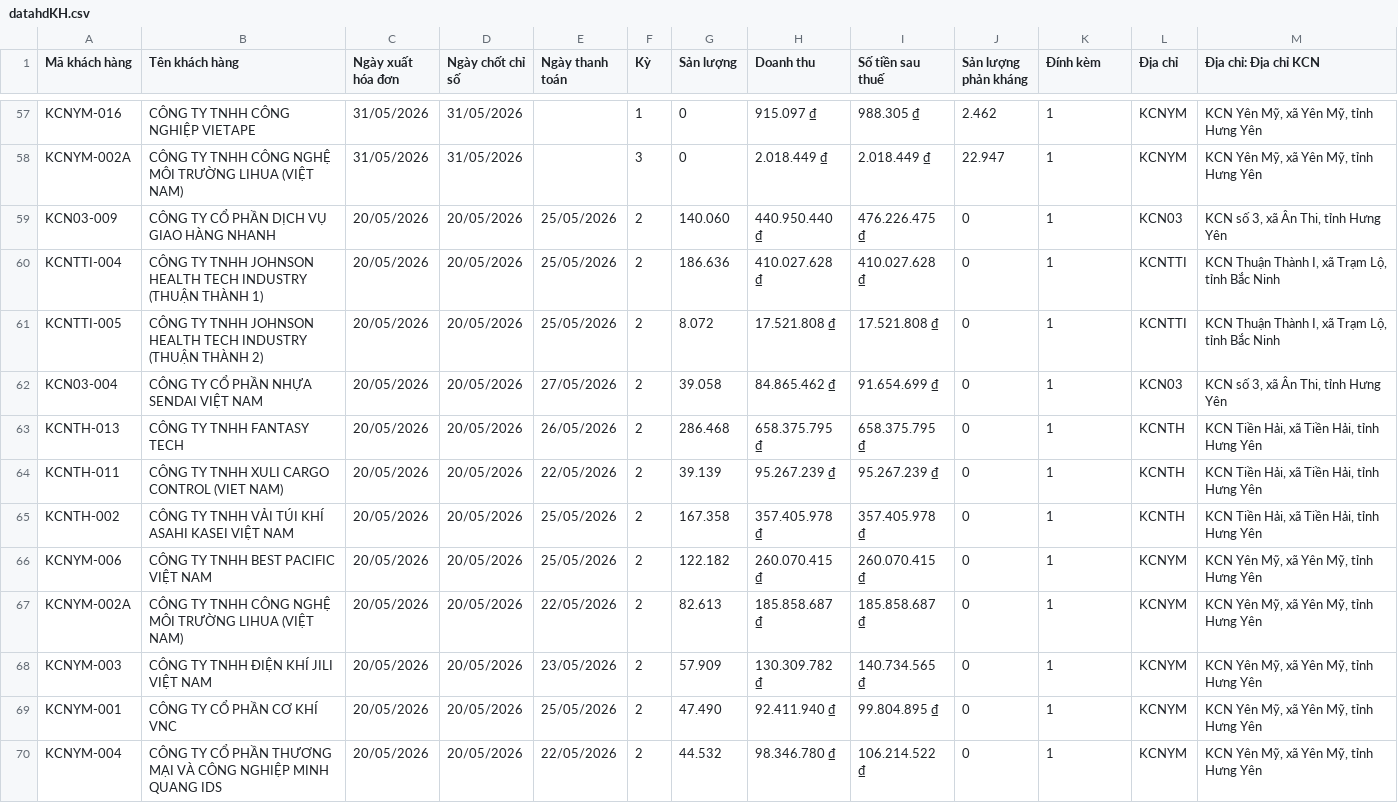
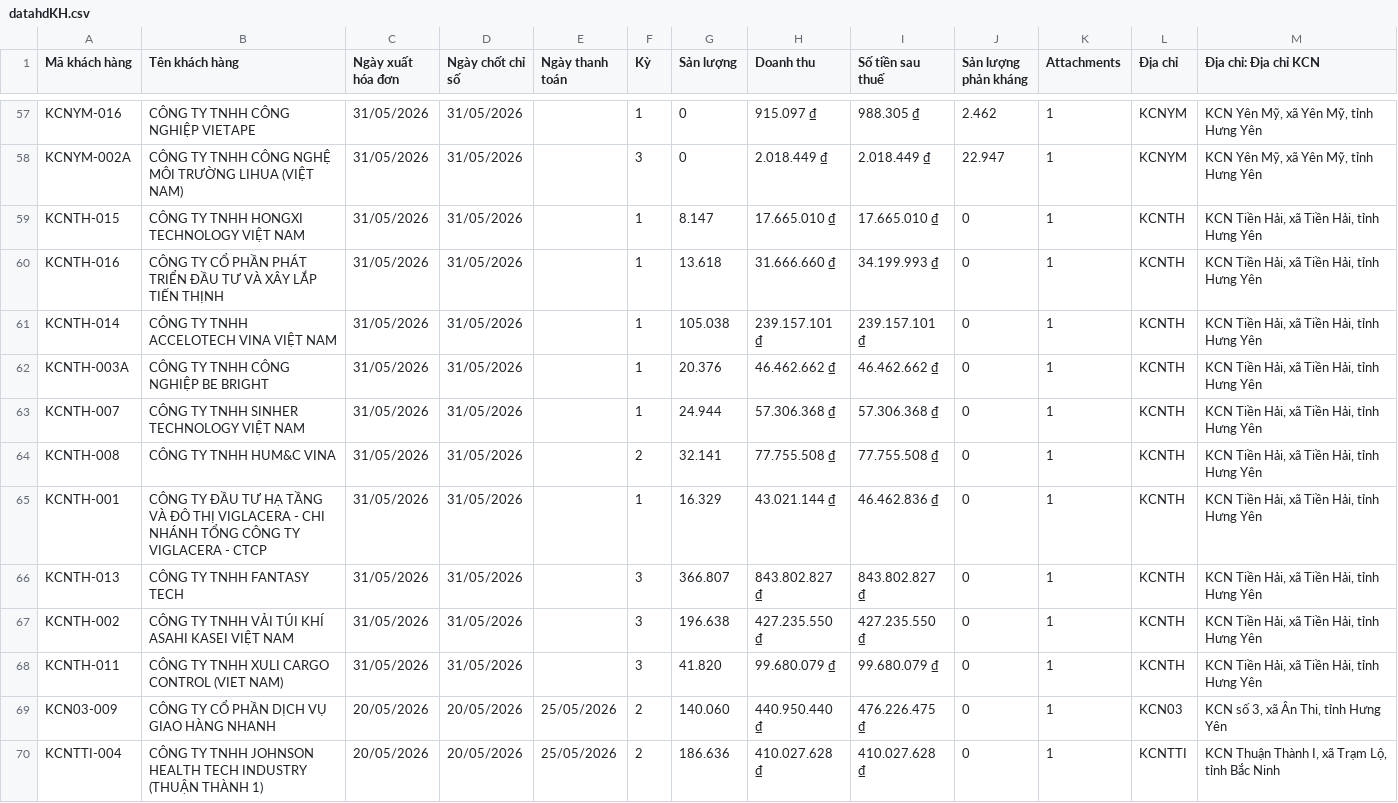
Before and after one commit to Gelex-Electric/GETC, a CSV file: assets/data/datahdKH.csv, drawn as a sheet; only a part is shown, gaps mark what is left out; the shorter side is filled out with more unchanged rows; the diff names each change by its address in the sheet, - before the commit and + after, or states it on an @@ line.

Commit message:
Update datahdKH.csv

```diff
--- a/assets/data/datahdKH.csv
+++ b/assets/data/datahdKH.csv
-K1: Đính kèm
+K1: Attachments
+row 59: KCNTH-015 | CÔNG TY TNHH HONGXI TECHNOLOGY VIỆT NAM | 31/05/2026 | 31/05/2026 |  | 1 | 8.147 | 17.665.010 ₫ | 17.665.010 ₫ | 0 | 1 | KCNTH | KCN Tiền Hải, xã Tiền Hải, tỉnh Hưng Yên
+row 60: KCNTH-016 | CÔNG TY CỔ PHẦN PHÁT TRIỂN ĐẦU TƯ VÀ XÂY LẮP TIẾN THỊNH | 31/05/2026 | 31/05/2026 |  | 1 | 13.618 | 31.666.660 ₫ | 34.199.993 ₫ | 0 | 1 | KCNTH | KCN Tiền Hải, xã Tiền Hải, tỉnh Hưng Yên
+row 61: KCNTH-014 | CÔNG TY TNHH ACCELOTECH VINA VIỆT NAM | 31/05/2026 | 31/05/2026 |  | 1 | 105.038 | 239.157.101 ₫ | 239.157.101 ₫ | 0 | 1 | KCNTH | KCN Tiền Hải, xã Tiền Hải, tỉnh Hưng Yên
+row 62: KCNTH-003A | CÔNG TY TNHH CÔNG NGHIỆP BE BRIGHT | 31/05/2026 | 31/05/2026 |  | 1 | 20.376 | 46.462.662 ₫ | 46.462.662 ₫ | 0 | 1 | KCNTH | KCN Tiền Hải, xã Tiền Hải, tỉnh Hưng Yên
+row 63: KCNTH-007 | CÔNG TY TNHH SINHER TECHNOLOGY VIỆT NAM | 31/05/2026 | 31/05/2026 |  | 1 | 24.944 | 57.306.368 ₫ | 57.306.368 ₫ | 0 | 1 | KCNTH | KCN Tiền Hải, xã Tiền Hải, tỉnh Hưng Yên
+row 64: KCNTH-008 | CÔNG TY TNHH HUM&C VINA | 31/05/2026 | 31/05/2026 |  | 2 | 32.141 | 77.755.508 ₫ | 77.755.508 ₫ | 0 | 1 | KCNTH | KCN Tiền Hải, xã Tiền Hải, tỉnh Hưng Yên
+row 65: KCNTH-001 | CÔNG TY ĐẦU TƯ HẠ TẦNG VÀ ĐÔ THỊ VIGLACERA - CHI NHÁNH TỔNG CÔNG TY VIGLACERA - CTCP | 31/05/2026 | 31/05/2026 |  | 1 | 16.329 | 43.021.144 ₫ | 46.462.836 ₫ | 0 | 1 | KCNTH | KCN Tiền Hải, xã Tiền Hải, tỉnh Hưng Yên
+row 66: KCNTH-013 | CÔNG TY TNHH FANTASY TECH | 31/05/2026 | 31/05/2026 |  | 3 | 366.807 | 843.802.827 ₫ | 843.802.827 ₫ | 0 | 1 | KCNTH | KCN Tiền Hải, xã Tiền Hải, tỉnh Hưng Yên
+row 67: KCNTH-002 | CÔNG TY TNHH VẢI TÚI KHÍ ASAHI KASEI VIỆT NAM | 31/05/2026 | 31/05/2026 |  | 3 | 196.638 | 427.235.550 ₫ | 427.235.550 ₫ | 0 | 1 | KCNTH | KCN Tiền Hải, xã Tiền Hải, tỉnh Hưng Yên
+row 68: KCNTH-011 | CÔNG TY TNHH XULI CARGO CONTROL (VIET NAM) | 31/05/2026 | 31/05/2026 |  | 3 | 41.820 | 99.680.079 ₫ | 99.680.079 ₫ | 0 | 1 | KCNTH | KCN Tiền Hải, xã Tiền Hải, tỉnh Hưng Yên
```
